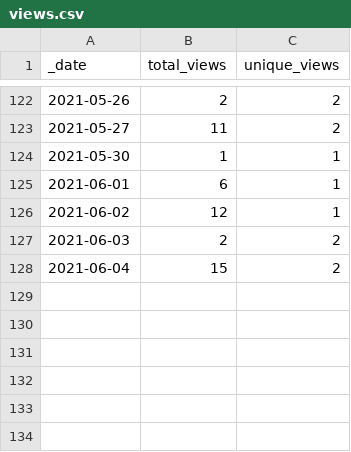
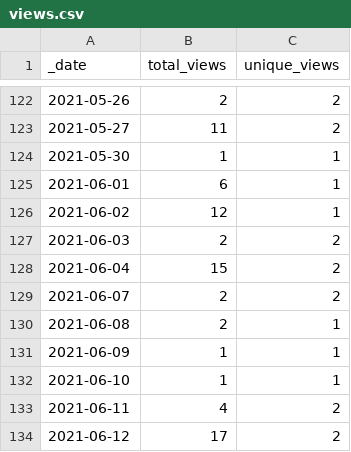
Before and after one commit to sangonzal/repository-traffic-action, a CSV file: traffic/views.csv, drawn as a sheet; only a part is shown, gaps mark what is left out; the diff names each change by its address in the sheet, - before the commit and + after, or states it on an @@ line.

Commit message:
GitHub traffic

```diff
--- a/traffic/views.csv
+++ b/traffic/views.csv
+row 129: 2021-06-07 | 2 | 2
+row 130: 2021-06-08 | 2 | 1
+row 131: 2021-06-09 | 1 | 1
+row 132: 2021-06-10 | 1 | 1
+row 133: 2021-06-11 | 4 | 2
+row 134: 2021-06-12 | 17 | 2
```
Also changed, not shown: traffic/clones.csv, 1 other file.
